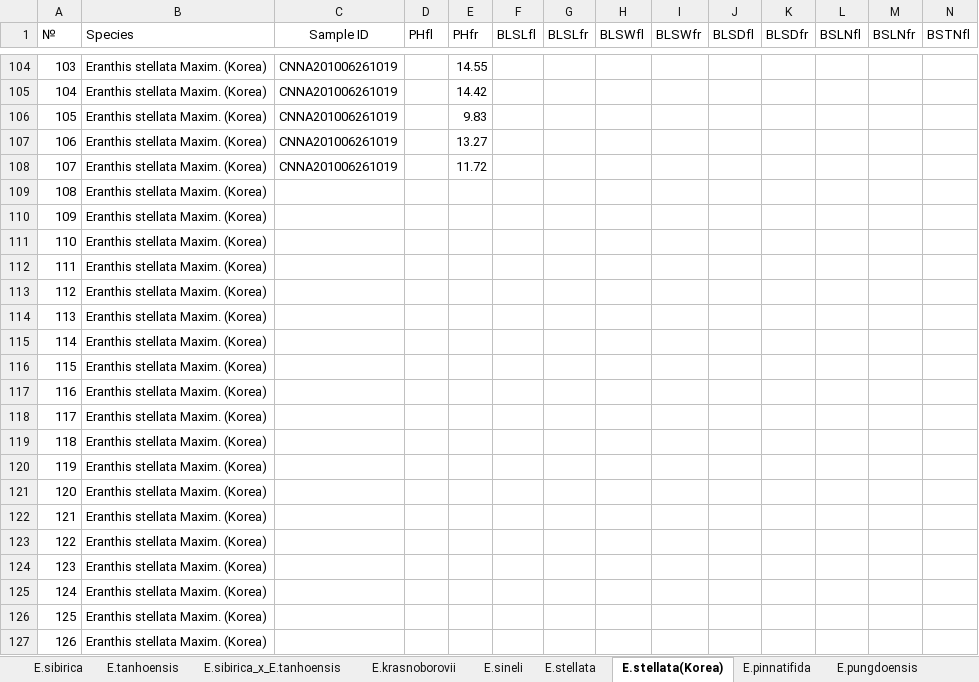
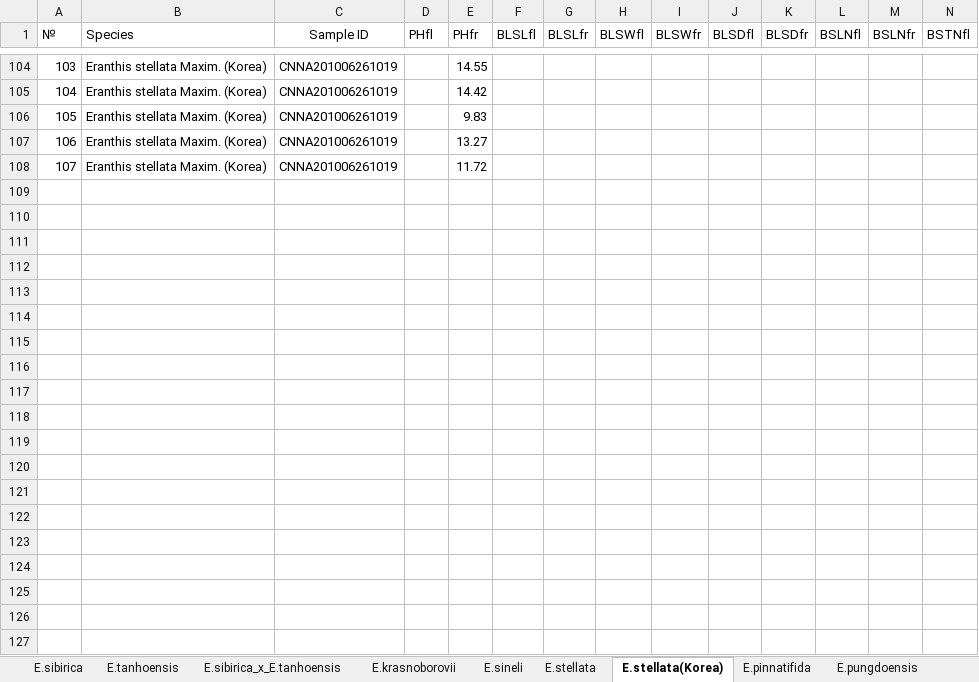
Before and after one commit to eclipsetic/Eranthis, an Excel workbook: Eranthis_morph.xlsx, sheet E.stellata(Korea), drawn as a sheet; only a part is shown, gaps mark what is left out; values as stored, in another font and other column widths than the file's, no borders; rows hold the shown columns only; the diff covers the shown part only; the diff names each change by its address in the sheet, - before the commit and + after, or states it on an @@ line.

```diff
--- a/Eranthis_morph.xlsx (sheet E.stellata(Korea))
+++ b/Eranthis_morph.xlsx (sheet E.stellata(Korea))
-row 109: 108 | Eranthis stellata Maxim. (Korea)
-row 110: 109 | Eranthis stellata Maxim. (Korea)
-row 111: 110 | Eranthis stellata Maxim. (Korea)
-row 112: 111 | Eranthis stellata Maxim. (Korea)
-row 113: 112 | Eranthis stellata Maxim. (Korea)
-row 114: 113 | Eranthis stellata Maxim. (Korea)
-row 115: 114 | Eranthis stellata Maxim. (Korea)
-row 116: 115 | Eranthis stellata Maxim. (Korea)
-row 117: 116 | Eranthis stellata Maxim. (Korea)
-row 118: 117 | Eranthis stellata Maxim. (Korea)
-row 119: 118 | Eranthis stellata Maxim. (Korea)
-row 120: 119 | Eranthis stellata Maxim. (Korea)
-row 121: 120 | Eranthis stellata Maxim. (Korea)
-row 122: 121 | Eranthis stellata Maxim. (Korea)
-row 123: 122 | Eranthis stellata Maxim. (Korea)
-row 124: 123 | Eranthis stellata Maxim. (Korea)
-row 125: 124 | Eranthis stellata Maxim. (Korea)
-row 126: 125 | Eranthis stellata Maxim. (Korea)
-row 127: 126 | Eranthis stellata Maxim. (Korea)
```
Also changed, not shown: 36 removed rows elsewhere in this sheet, 3 other files.
